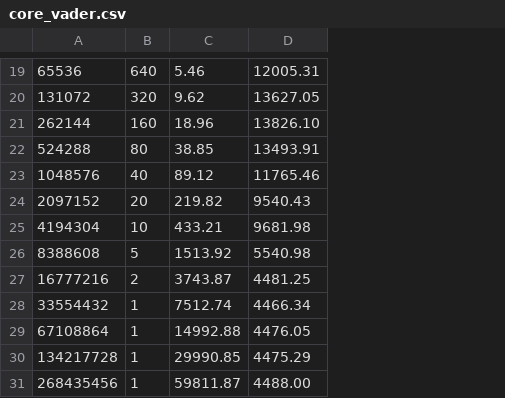
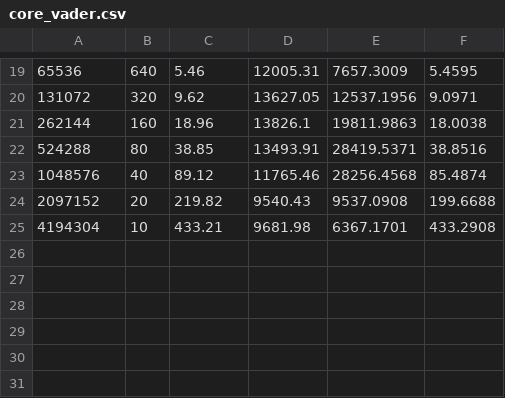
Before and after one commit to erikalena/hpc_assignment1, a CSV file: section2/core_vader.csv, drawn as a sheet; only a part is shown, gaps mark what is left out; removed rows and columns are numbered as before the commit, all else as after; the diff covers the shown part only; the diff names each change by its address in the sheet, - before the commit and + after, or states it on an @@ line.

```diff
--- a/section2/core_vader.csv
+++ b/section2/core_vader.csv
+column E, rows 19-25: 7657.3009 | 12537.1956 | 19811.9863 | 28419.5371 | 28256.4568 | 9537.0908 | 6367.1701
+column F, rows 19-25: 5.4595 | 9.0971 | 18.0038 | 38.8516 | 85.4874 | 199.6688 | 433.2908
-D21: 13826.10
+D21: 13826.1
-row 26: 8388608 | 5 | 1513.92 | 5540.98
-row 27: 16777216 | 2 | 3743.87 | 4481.25
-row 28: 33554432 | 1 | 7512.74 | 4466.34
-row 29: 67108864 | 1 | 14992.88 | 4476.05
-row 30: 134217728 | 1 | 29990.85 | 4475.29
-row 31: 268435456 | 1 | 59811.87 | 4488.00
```
Also changed, not shown: 1 added row, 1 removed row and 6 edited cells elsewhere in this file, section2/core_ucx.csv, section2/core_ucx_gpu.csv, 30 other files.
